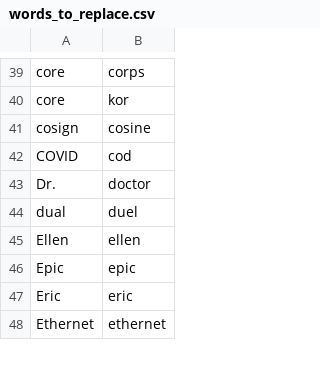
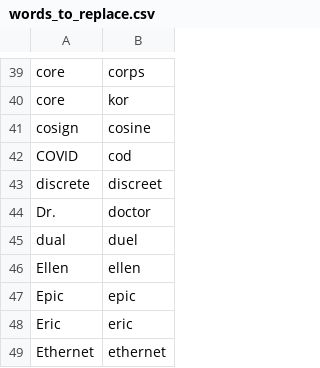
Before and after one commit to zmcgohan2/knausj_talon, a CSV file: settings/words_to_replace.csv, drawn as a sheet; only a part is shown, gaps mark what is left out; the diff names each change by its address in the sheet, - before the commit and + after, or states it on an @@ line.

```diff
--- a/settings/words_to_replace.csv
+++ b/settings/words_to_replace.csv
+row 43: discrete | discreet
```
Also changed, not shown: settings/additional_words.csv.
